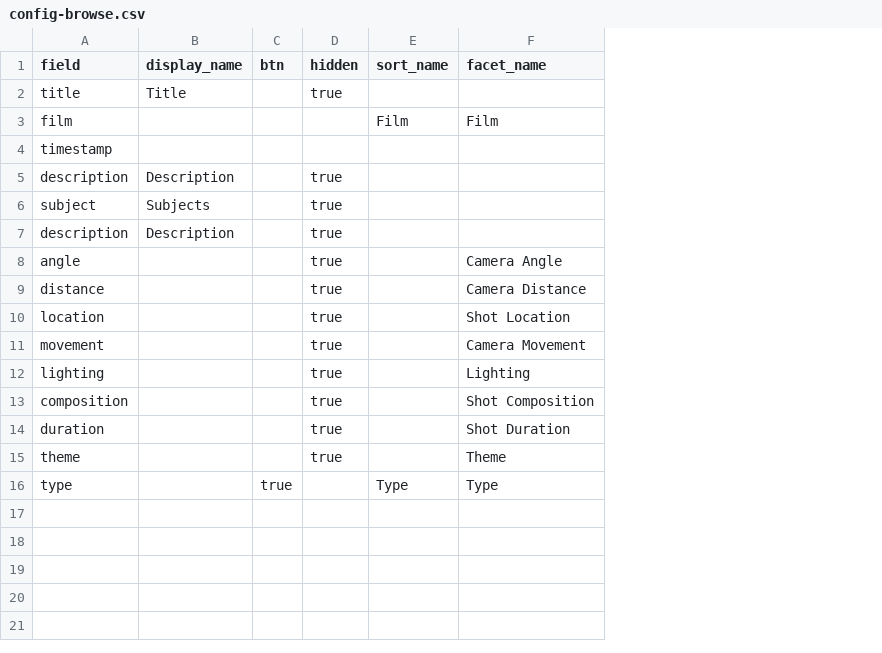
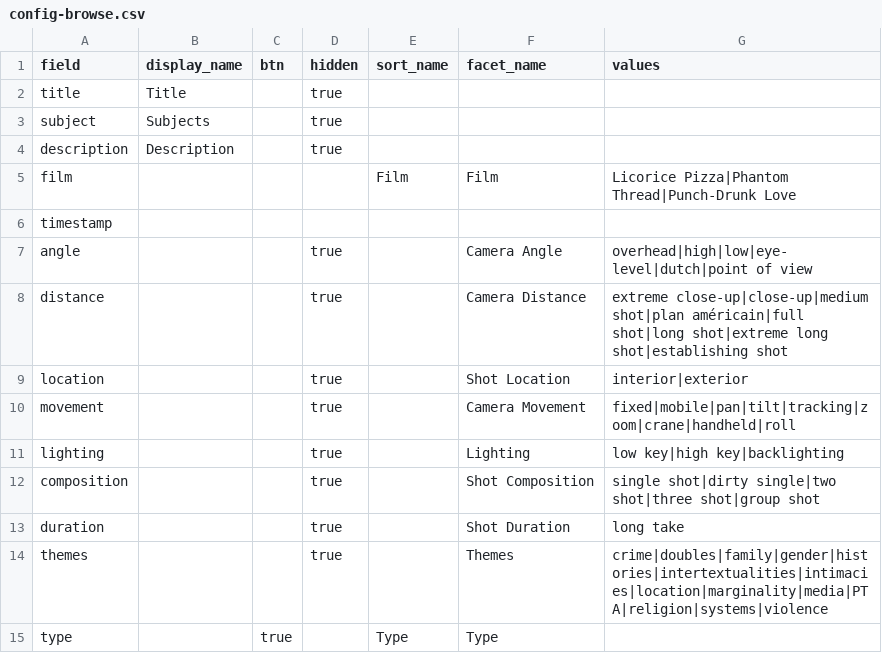
Before and after one commit to digbmc/pt-annotated, a CSV file: _data/config-browse.csv, drawn as a sheet; removed rows and columns are numbered as before the commit, all else as after; the diff names each change by its address in the sheet, - before the commit and + after, or states it on an @@ line.

Commit message:
update browse behavior

```diff
--- a/_data/config-browse.csv
+++ b/_data/config-browse.csv
+column G (values), rows 5-14: Licorice Pizza|Phantom Thread|Punch-Drunk Love |  | overhead|high|low|eye-level|dutch|point of view | extreme close-up|close-up|medium shot|plan américain|full shot|long shot|extreme long shot|establishing shot | interior|exterior | fixed|mobile|pan|tilt|tracking|zoom|crane|handheld|roll | low key|high key|backlighting | single shot|dirty single|two shot|three shot|group shot | long take | crime|doubles|family|gender|histories|intertextualities|intimacies|location|marginality|media|PTA|religion|systems|violence
@@ row 6 moved to row 3: subject @@
@@ row 5 moved to row 4: description @@
-row 7: description | Description |  | true
-A14 (field): theme
+A14 (field): themes
-F14 (facet_name): Theme
+F14 (facet_name): Themes
```
Also changed, not shown: _data/config-facets.csv, 4 other files.
